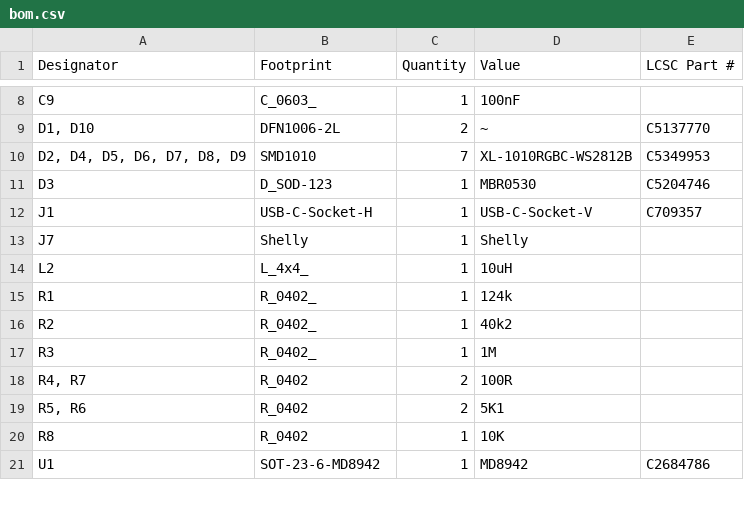
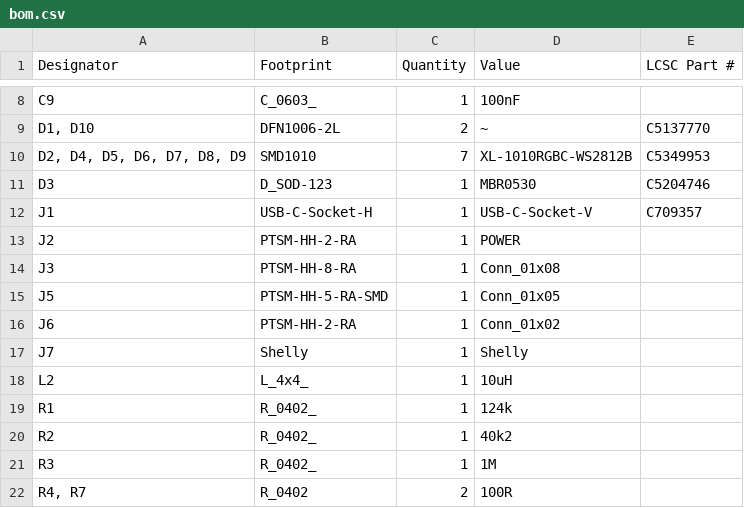
Before and after one commit to revk/SolarSystem, a CSV file: PCB/Bell/production/bom.csv, drawn as a sheet; only a part is shown, gaps mark what is left out; the shorter side is filled out with more unchanged rows.

```diff
--- a/PCB/Bell/production/bom.csv
+++ b/PCB/Bell/production/bom.csv
@@ -12,2 +12,6 @@ D3,D_SOD-123,1,MBR0530,C5204746
 J1,USB-C-Socket-H,1,USB-C-Socket-V,C709357
+J2,PTSM-HH-2-RA,1,POWER,
+J3,PTSM-HH-8-RA,1,Conn_01x08,
+J5,PTSM-HH-5-RA-SMD,1,Conn_01x05,
+J6,PTSM-HH-2-RA,1,Conn_01x02,
 J7,Shelly,1,Shelly,
```
Also changed, not shown: PCB/Bell/production/positions.csv, 8 other files.
